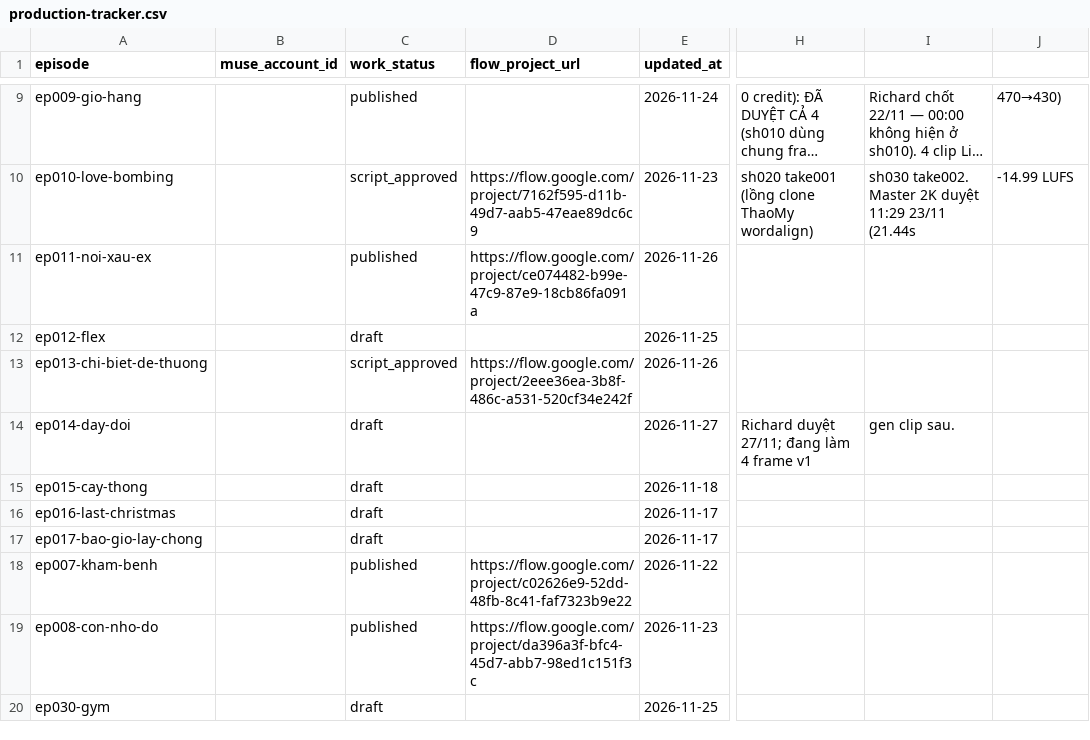
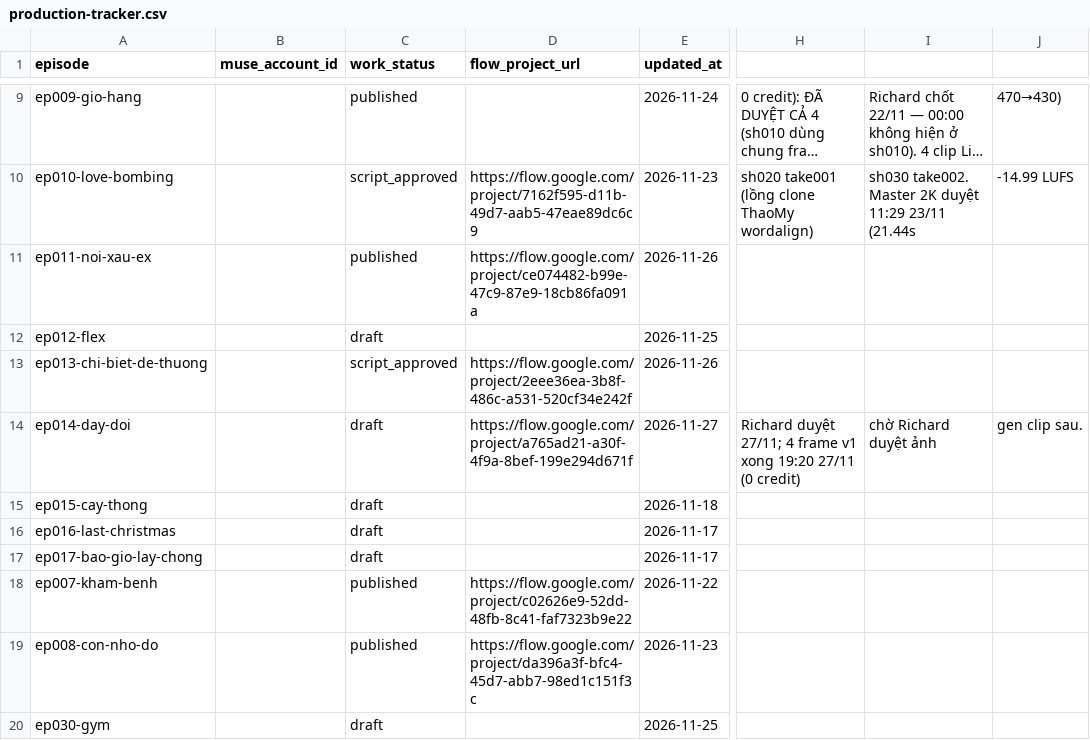
Before and after one commit to ptit9x/gen-videos-for-affiliate, a CSV file: 00_docs/production-tracker.csv, drawn as a sheet; only a part is shown, gaps mark what is left out; long unchanged cells end in …; the diff names each change by its address in the sheet, - before the commit and + after, or states it on an @@ line.

Commit message:
ep014: 4 frames v1 done (Nano Banana, 0 credit)
Project CNTM EP014 Day Doi (tinphim):
https://flow.google.com/project/a765ad21-a30f-4f9a-8bef-199e294d671f
Frames 768x1376 PNG, mapped in episode.yaml, pending_review.
Known nits: sh030 has an AI badge baked into the image bottom-right;
sh040 cup reads light brown; sparkle artifacts on sh020/sh040.

```diff
--- a/00_docs/production-tracker.csv
+++ b/00_docs/production-tracker.csv
-D14 (flow_project_url): (empty)
+D14 (flow_project_url): https://flow.google.com/project/a765ad21-a30f-4f9a-8bef-199e294d671f
-H14: …duyệt 27/11; đang làm 4 frame v1
+H14: …duyệt 27/11; 4 frame v1 xong 19:20 27/11 (0 credit)
-I14: gen clip sau.
+I14: chờ Richard duyệt ảnh
-J14: (empty)
+J14: gen clip sau.
```
Also changed, not shown: 6 other files.
